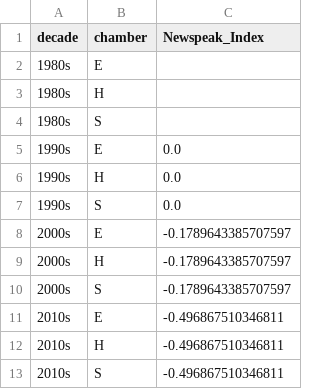
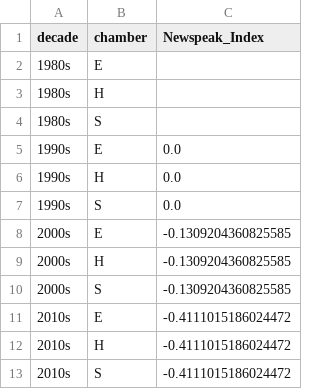
Before and after one commit to Iruos8805/Orwellian-Language-Tracker, a CSV file: orwellian-tracker/integration/index_by_chamber.csv, drawn as a sheet.

```diff
--- a/orwellian-tracker/integration/index_by_chamber.csv
+++ b/orwellian-tracker/integration/index_by_chamber.csv
@@ -7,7 +7,7 @@ decade,chamber,Newspeak_Index
 1990s,S,0.0
-2000s,E,-0.1789643385707597
-2000s,H,-0.1789643385707597
-2000s,S,-0.1789643385707597
-2010s,E,-0.496867510346811
-2010s,H,-0.496867510346811
-2010s,S,-0.496867510346811
+2000s,E,-0.1309204360825585
+2000s,H,-0.1309204360825585
+2000s,S,-0.1309204360825585
+2010s,E,-0.4111015186024472
+2010s,H,-0.4111015186024472
+2010s,S,-0.4111015186024472
```
Also changed, not shown: orwellian-tracker/integration/index_by_party.csv, orwellian-tracker/integration/index_by_state.csv, 16 other files.
